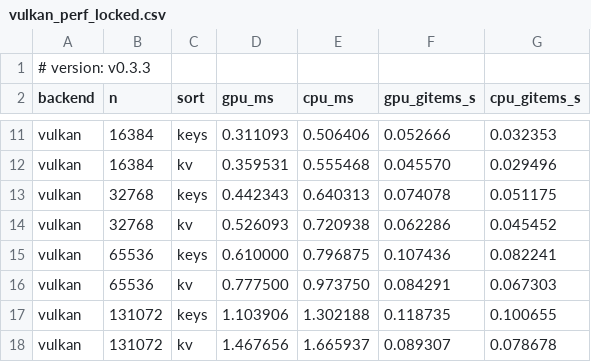
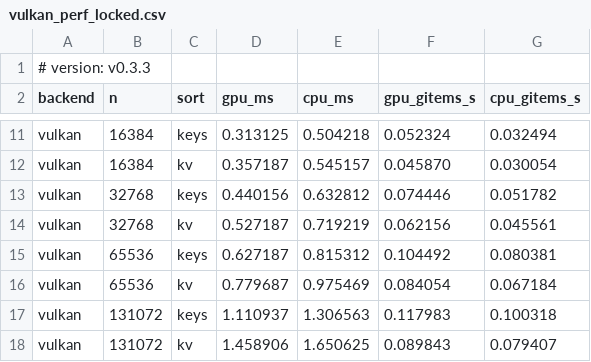
Before and after one commit to imhjnju/vulkan_radix_sort, a CSV file: vulkan_perf_locked.csv, drawn as a sheet; only a part is shown, gaps mark what is left out; the diff covers the shown part only; the diff names each change by its address in the sheet, - before the commit and + after, or states it on an @@ line.

```diff
--- a/vulkan_perf_locked.csv
+++ b/vulkan_perf_locked.csv
-D11 (gpu_ms): 0.311093
+D11 (gpu_ms): 0.313125
-E11 (cpu_ms): 0.506406
+E11 (cpu_ms): 0.504218
-F11 (gpu_gitems_s): 0.052666
+F11 (gpu_gitems_s): 0.052324
-G11 (cpu_gitems_s): 0.032353
+G11 (cpu_gitems_s): 0.032494
-D12 (gpu_ms): 0.359531
+D12 (gpu_ms): 0.357187
-E12 (cpu_ms): 0.555468
+E12 (cpu_ms): 0.545157
-F12 (gpu_gitems_s): 0.045570
+F12 (gpu_gitems_s): 0.045870
-G12 (cpu_gitems_s): 0.029496
+G12 (cpu_gitems_s): 0.030054
-D13 (gpu_ms): 0.442343
+D13 (gpu_ms): 0.440156
-E13 (cpu_ms): 0.640313
+E13 (cpu_ms): 0.632812
-F13 (gpu_gitems_s): 0.074078
+F13 (gpu_gitems_s): 0.074446
-G13 (cpu_gitems_s): 0.051175
+G13 (cpu_gitems_s): 0.051782
-D14 (gpu_ms): 0.526093
+D14 (gpu_ms): 0.527187
-E14 (cpu_ms): 0.720938
+E14 (cpu_ms): 0.719219
-F14 (gpu_gitems_s): 0.062286
+F14 (gpu_gitems_s): 0.062156
-G14 (cpu_gitems_s): 0.045452
+G14 (cpu_gitems_s): 0.045561
-D15 (gpu_ms): 0.610000
+D15 (gpu_ms): 0.627187
-E15 (cpu_ms): 0.796875
+E15 (cpu_ms): 0.815312
-F15 (gpu_gitems_s): 0.107436
+F15 (gpu_gitems_s): 0.104492
-G15 (cpu_gitems_s): 0.082241
+G15 (cpu_gitems_s): 0.080381
-D16 (gpu_ms): 0.777500
+D16 (gpu_ms): 0.779687
-E16 (cpu_ms): 0.973750
+E16 (cpu_ms): 0.975469
-F16 (gpu_gitems_s): 0.084291
+F16 (gpu_gitems_s): 0.084054
-G16 (cpu_gitems_s): 0.067303
+G16 (cpu_gitems_s): 0.067184
-D17 (gpu_ms): 1.103906
+D17 (gpu_ms): 1.110937
-E17 (cpu_ms): 1.302188
+E17 (cpu_ms): 1.306563
-F17 (gpu_gitems_s): 0.118735
+F17 (gpu_gitems_s): 0.117983
-G17 (cpu_gitems_s): 0.100655
+G17 (cpu_gitems_s): 0.100318
-D18 (gpu_ms): 1.467656
+D18 (gpu_ms): 1.458906
-E18 (cpu_ms): 1.665937
+E18 (cpu_ms): 1.650625
-F18 (gpu_gitems_s): 0.089307
+F18 (gpu_gitems_s): 0.089843
-G18 (cpu_gitems_s): 0.078678
+G18 (cpu_gitems_s): 0.079407
```
Also changed, not shown: 80 edited cells elsewhere in this file, cpu_perf_locked.csv, 3 other files.
